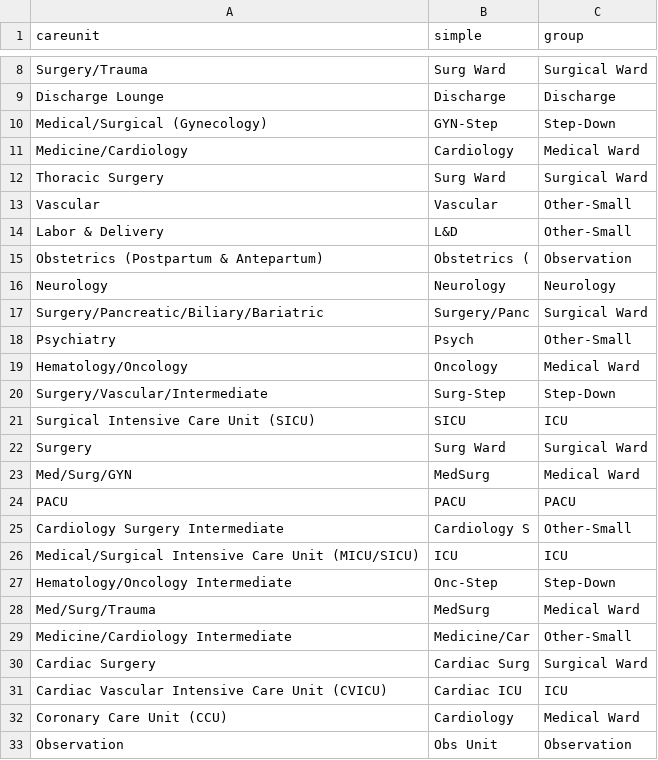
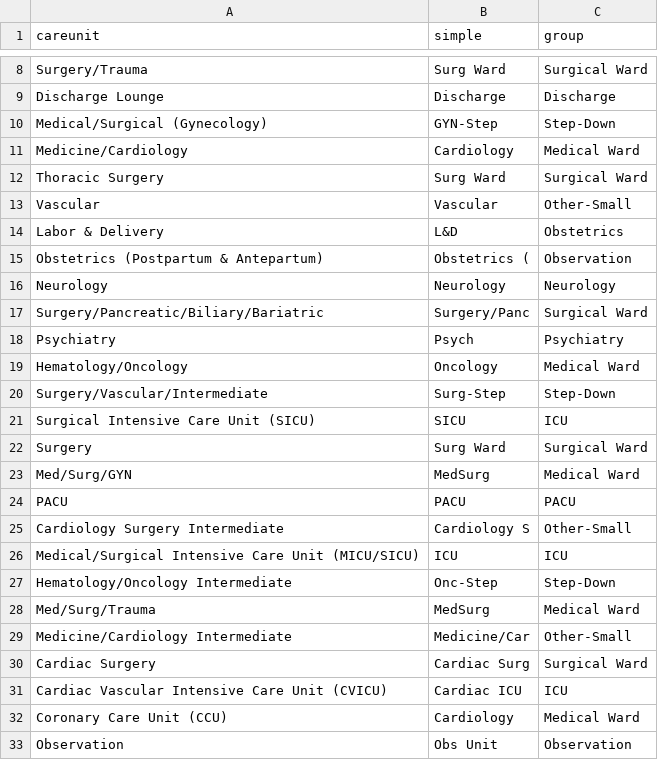
Before and after one commit to Z3SPY/Hsptl_Rsrcs, a CSV file: DataAnalysis/graph/unit_mapping.csv, drawn as a sheet; only a part is shown, gaps mark what is left out; the diff covers the shown part only.

```diff
--- a/DataAnalysis/graph/unit_mapping.csv
+++ b/DataAnalysis/graph/unit_mapping.csv
@@ -9,7 +9,7 @@ Surgery/Trauma,Surg Ward,Surgical Ward
 Discharge Lounge,Discharge,Discharge
-Medical/Surgical (Gynecology),GYN‑Step,Step‑Down
+Medical/Surgical (Gynecology),GYN‑Step,Step-Down
 Medicine/Cardiology,Cardiology,Medical Ward
 Thoracic Surgery,Surg Ward,Surgical Ward
-Vascular,Vascular,Other‑Small
-Labor & Delivery,L&D,Other‑Small
+Vascular,Vascular,Other-Small
+Labor & Delivery,L&D,Obstetrics
 Obstetrics (Postpartum & Antepartum),Obstetrics (,Observation
@@ -17,5 +17,5 @@ Neurology,Neurology,Neurology
 Surgery/Pancreatic/Biliary/Bariatric,Surgery/Panc,Surgical Ward
-Psychiatry,Psych,Other‑Small
+Psychiatry,Psych,Psychiatry
 Hematology/Oncology,Oncology,Medical Ward
-Surgery/Vascular/Intermediate,Surg‑Step,Step‑Down
+Surgery/Vascular/Intermediate,Surg‑Step,Step-Down
 Surgical Intensive Care Unit (SICU),SICU,ICU
@@ -24,7 +24,7 @@ Med/Surg/GYN,MedSurg,Medical Ward
 PACU,PACU,PACU
-Cardiology Surgery Intermediate,Cardiology S,Other‑Small
+Cardiology Surgery Intermediate,Cardiology S,Other-Small
 Medical/Surgical Intensive Care Unit (MICU/SICU),ICU,ICU
-Hematology/Oncology Intermediate,Onc‑Step,Step‑Down
+Hematology/Oncology Intermediate,Onc‑Step,Step-Down
 Med/Surg/Trauma,MedSurg,Medical Ward
-Medicine/Cardiology Intermediate,Medicine/Car,Other‑Small
+Medicine/Cardiology Intermediate,Medicine/Car,Other-Small
 Cardiac Surgery,Cardiac Surg,Surgical Ward
```
Also changed, not shown: 5 edited cells elsewhere in this file, DataAnalysis/graph/P_exit_by_group.csv, DataAnalysis/graph/P_within_stay.csv, 27 other files.
